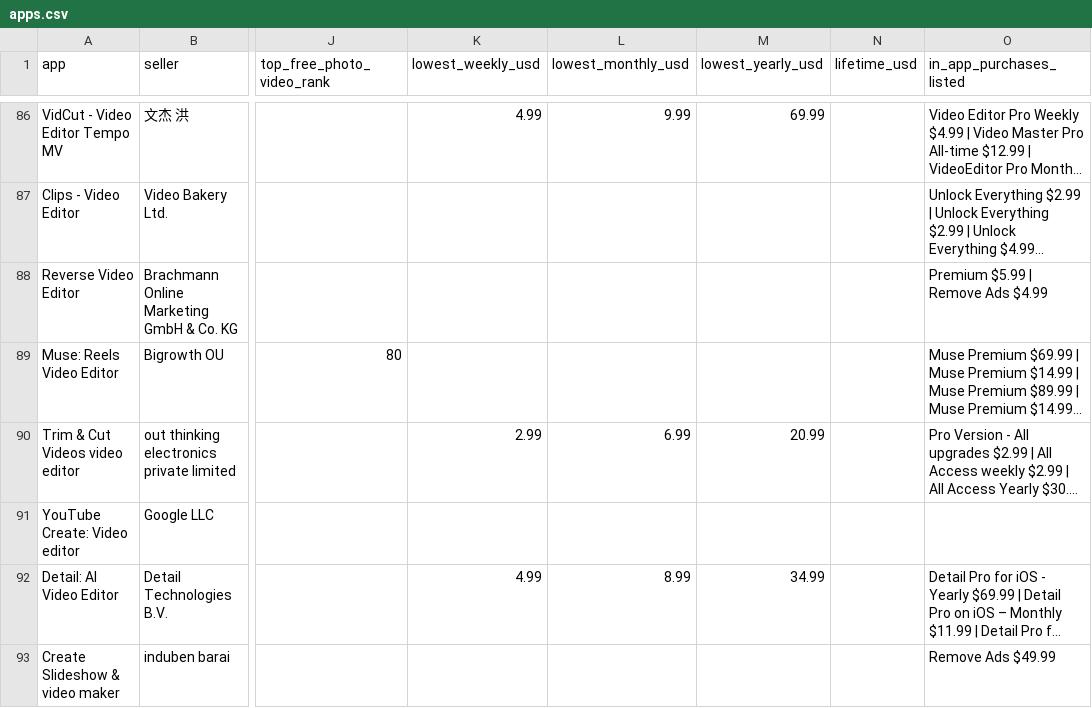
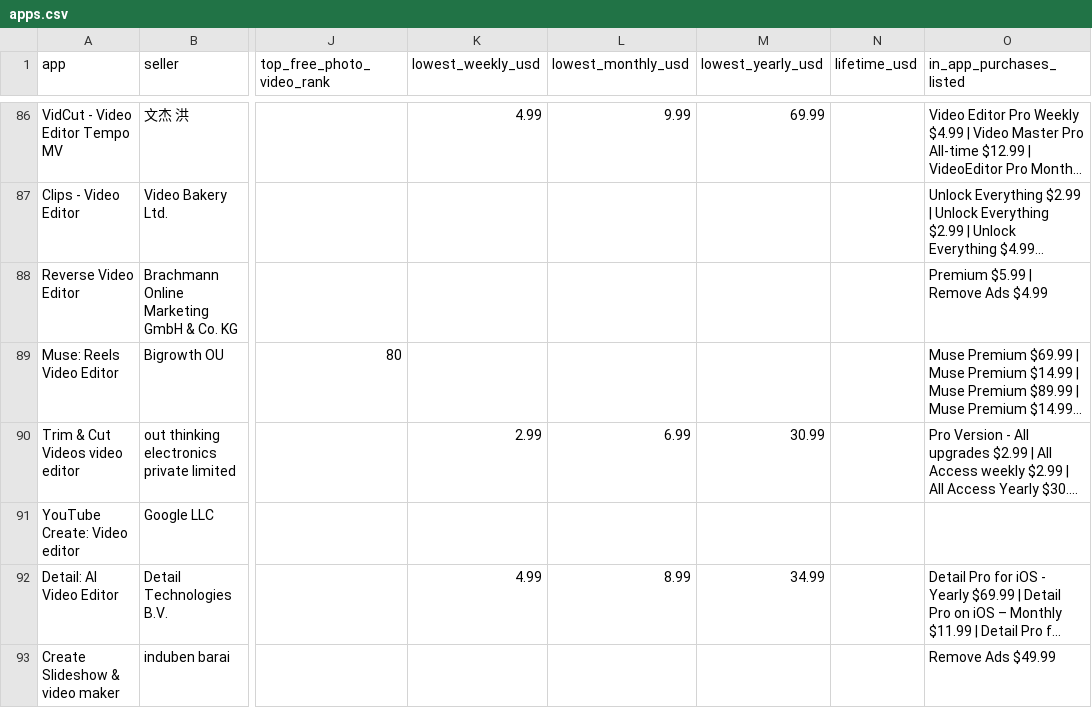
Before and after one commit to markksantos/markstudios-research-data, a CSV file: data/video-editing-apps-app-store-study/apps.csv, drawn as a sheet; only a part is shown, gaps mark what is left out; long unchanged cells end in …; the diff names each change by its address in the sheet, - before the commit and + after, or states it on an @@ line.

Commit message:
App Store study: multi-month plans classed apart (one half-yearly plan was read as yearly)

```diff
--- a/data/video-editing-apps-app-store-study/apps.csv
+++ b/data/video-editing-apps-app-store-study/apps.csv
-M90 (lowest_yearly_usd): 20.99
+M90 (lowest_yearly_usd): 30.99
```
